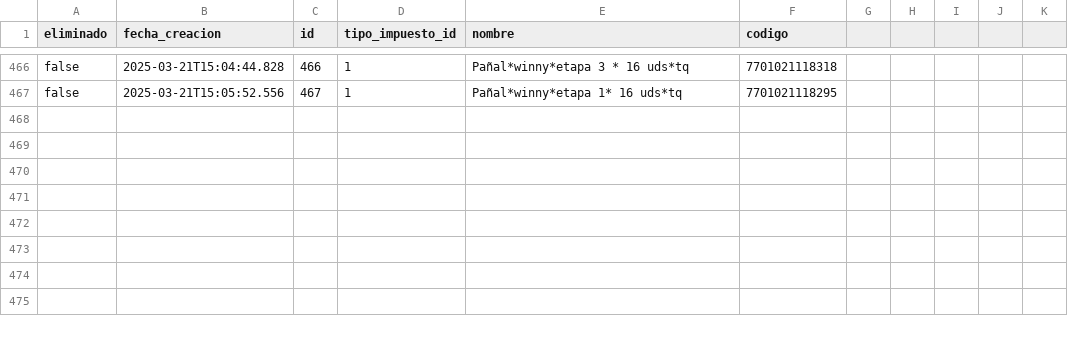
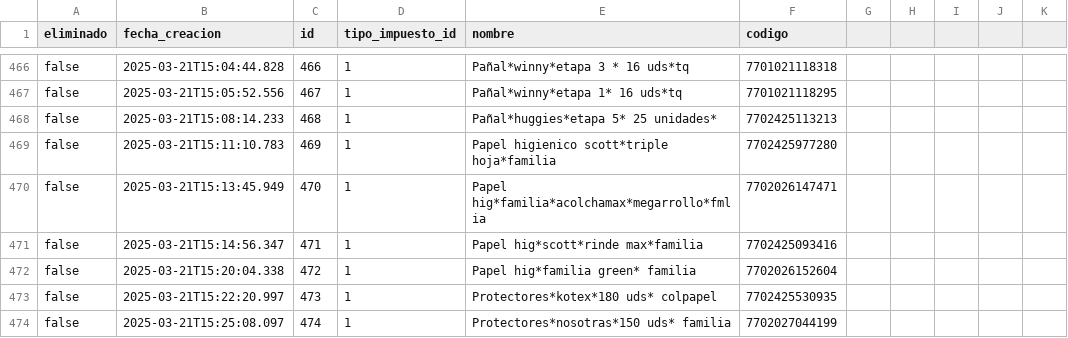
Before and after one commit to AariazP/drogueria1-backup, a CSV file: productos.csv, drawn as a sheet; only a part is shown, gaps mark what is left out.

Commit message:
Backup de todas las tablas 2025-03-21

```diff
--- a/productos.csv
+++ b/productos.csv
@@ -467 +467,8 @@ false,2025-03-21T15:04:44.828,466,1,Pañal*winny*etapa 3 * 16 uds*tq,77010211183
 false,2025-03-21T15:05:52.556,467,1,Pañal*winny*etapa 1* 16 uds*tq,7701021118295
+false,2025-03-21T15:08:14.233,468,1,Pañal*huggies*etapa 5* 25 unidades*,7702425113213
+false,2025-03-21T15:11:10.783,469,1,Papel higienico scott*triple hoja*familia,7702425977280
+false,2025-03-21T15:13:45.949,470,1,Papel hig*familia*acolchamax*megarrollo*fmlia,7702026147471
+false,2025-03-21T15:14:56.347,471,1,Papel hig*scott*rinde max*familia,7702425093416
+false,2025-03-21T15:20:04.338,472,1,Papel hig*familia green* familia,7702026152604
+false,2025-03-21T15:22:20.997,473,1,Protectores*kotex*180 uds* colpapel,7702425530935
+false,2025-03-21T15:25:08.097,474,1,Protectores*nosotras*150 uds* familia,7702027044199
```
